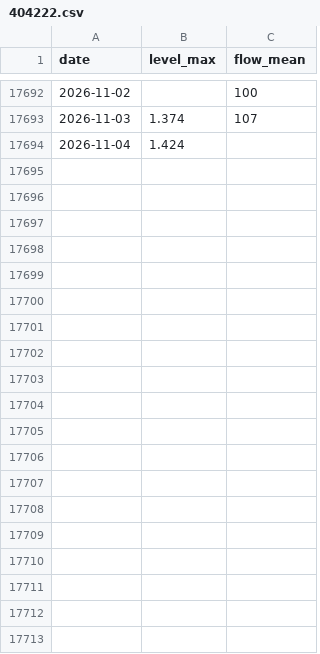
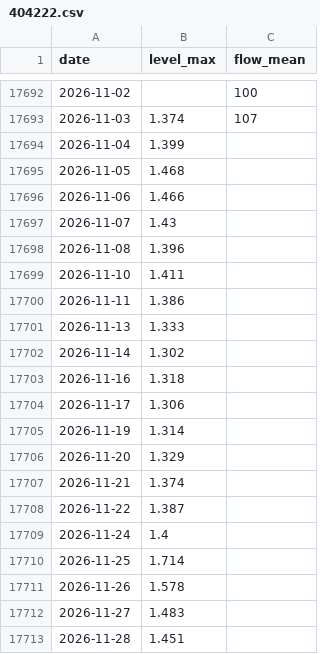
Before and after one commit to JLA92-bit/joshmakesgames-site, a CSV file: river-watch/data/daily/404222.csv, drawn as a sheet; only a part is shown, gaps mark what is left out.

```diff
--- a/river-watch/data/daily/404222.csv
+++ b/river-watch/data/daily/404222.csv
@@ -17693,2 +17693,21 @@ date,level_max,flow_mean
 2026-11-03,1.374,107
-2026-11-04,1.424,
+2026-11-04,1.399,
+2026-11-05,1.468,
+2026-11-06,1.466,
+2026-11-07,1.43,
+2026-11-08,1.396,
+2026-11-10,1.411,
+2026-11-11,1.386,
+2026-11-13,1.333,
+2026-11-14,1.302,
+2026-11-16,1.318,
+2026-11-17,1.306,
+2026-11-19,1.314,
+2026-11-20,1.329,
+2026-11-21,1.374,
+2026-11-22,1.387,
+2026-11-24,1.4,
+2026-11-25,1.714,
+2026-11-26,1.578,
+2026-11-27,1.483,
+2026-11-28,1.451,
```
Also changed, not shown: river-watch/data/daily/406265.csv, 20 other files.
